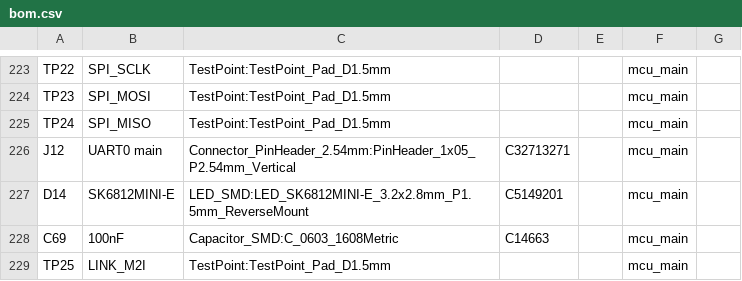
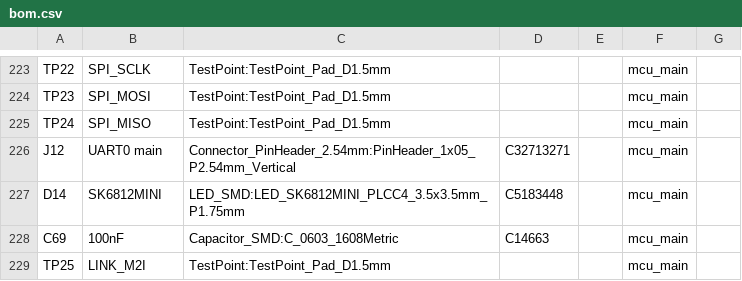
Before and after one commit to vgroenhuis/SensorTestSetup, a CSV file: Electronics_KiCad/OfficeDeskSetup/bom.csv, drawn as a sheet; only a part is shown, gaps mark what is left out.

```diff
--- a/Electronics_KiCad/OfficeDeskSetup/bom.csv
+++ b/Electronics_KiCad/OfficeDeskSetup/bom.csv
@@ -226,3 +226,3 @@ TP24,SPI_MISO,TestPoint:TestPoint_Pad_D1.5mm,,,mcu_main,
 J12,UART0 main,Connector_PinHeader_2.54mm:PinHeader_1x05_P2.54mm_Vertical,C32713271,,mcu_main,
-D14,SK6812MINI-E,LED_SMD:LED_SK6812MINI-E_3.2x2.8mm_P1.5mm_ReverseMount,C5149201,,mcu_main,
+D14,SK6812MINI,LED_SMD:LED_SK6812MINI_PLCC4_3.5x3.5mm_P1.75mm,C5183448,,mcu_main,
 C69,100nF,Capacitor_SMD:C_0603_1608Metric,C14663,,mcu_main,
```
Also changed, not shown: 4 other files.
